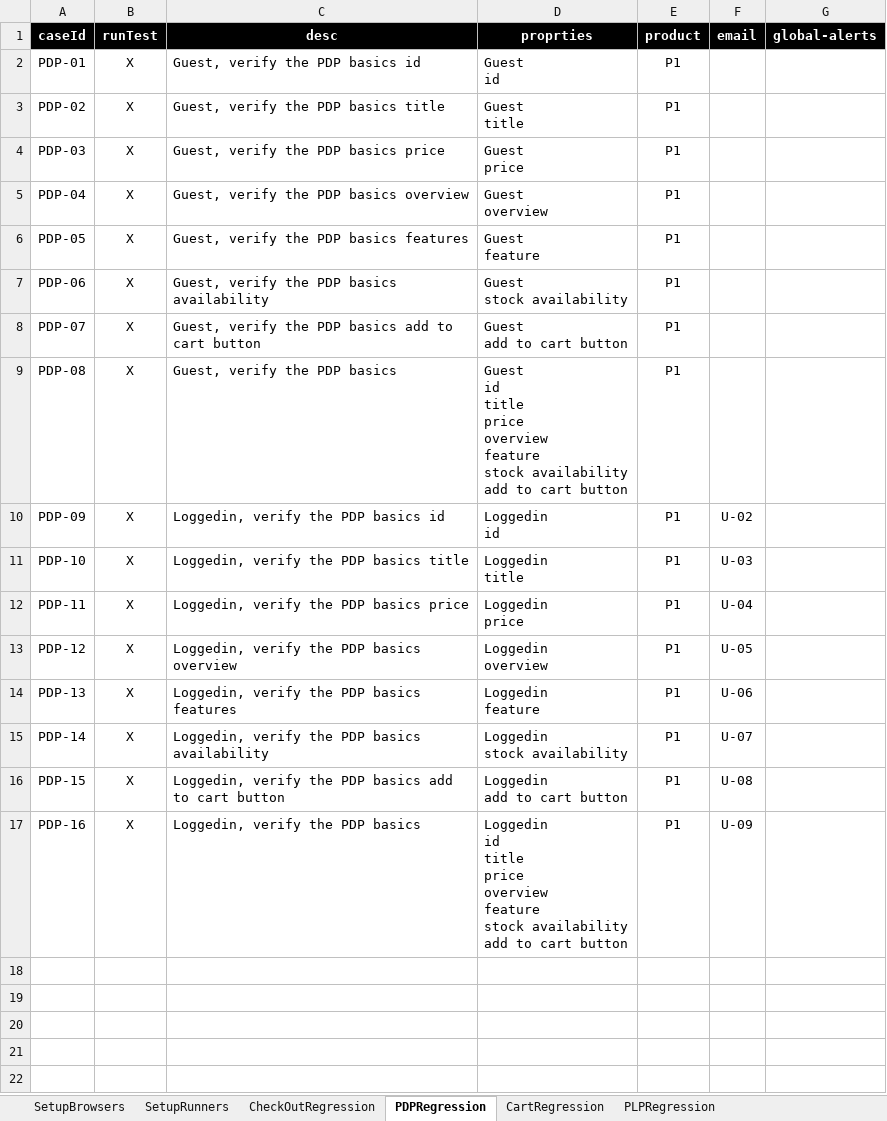
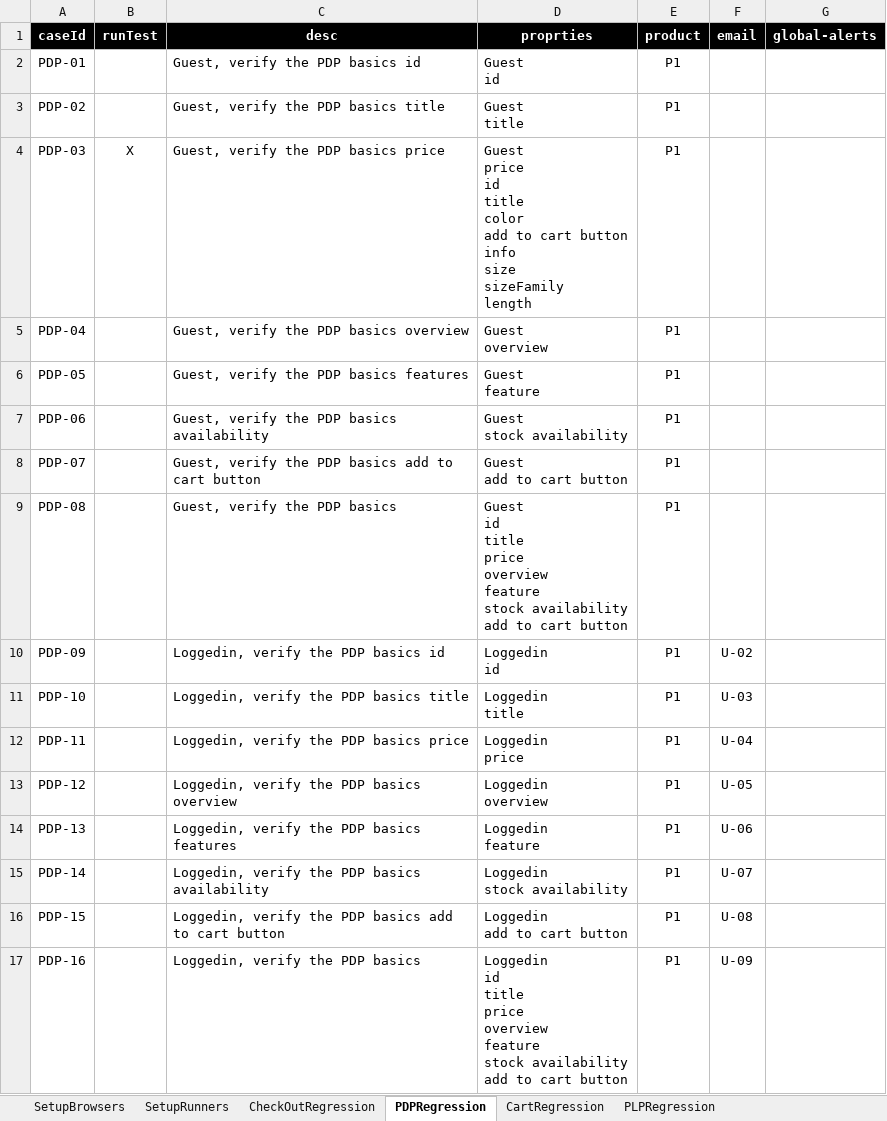
Before and after one commit to walahamad/CBISmoke, an Excel workbook: src/com/generic/config/DataSheet.xlsx, sheet PDPRegression, drawn as a sheet; values as stored, in another font and other column widths than the file's, no borders; ↵ is a line break in a cell; the diff names each change by its address in the sheet, - before the commit and + after, or states it on an @@ line.

```diff
--- a/src/com/generic/config/DataSheet.xlsx (sheet PDPRegression)
+++ b/src/com/generic/config/DataSheet.xlsx (sheet PDPRegression)
-B2:B3 (runTest): X
+B2:B3 (runTest): (empty)
-D4 (proprties): Guest ↵ price
+D4 (proprties): Guest ↵ price ↵ id ↵ title ↵ color ↵ add to cart button ↵ info ↵ size ↵ sizeFamily ↵ length
-B5:B17 (runTest): X
+B5:B17 (runTest): (empty)
```
Also changed, not shown: sheet products, 6 other files.
